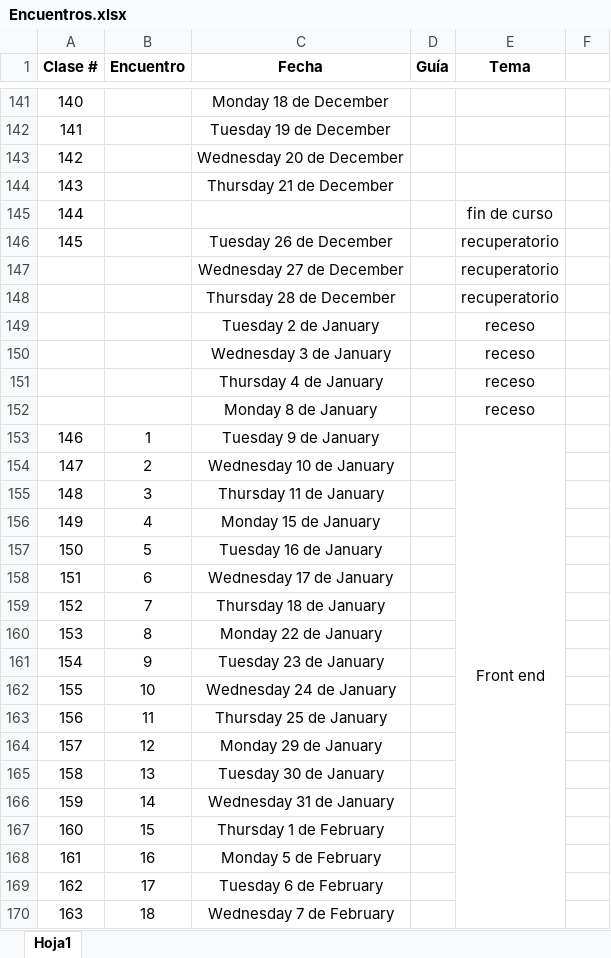
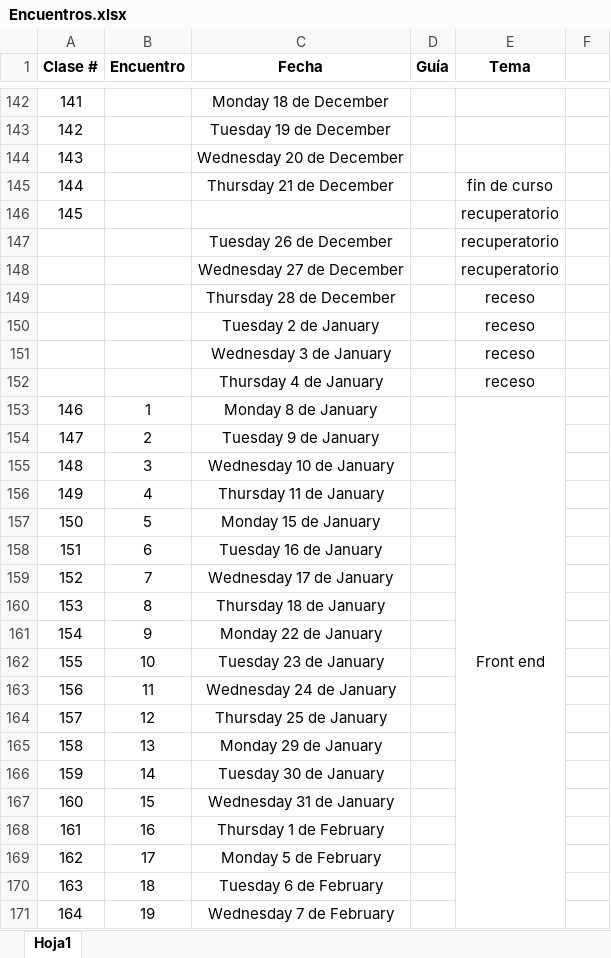
Before and after one commit to decardo1982/egg_java, an Excel workbook: Encuentros.xlsx, sheet Hoja1, drawn as a sheet; only a part is shown, gaps mark what is left out; values as stored, in another font and other column widths than the file's, no borders; removed rows and columns are numbered as before the commit, all else as after; the diff covers the shown part only; the diff names each change by its address in the sheet, - before the commit and + after, or states it on an @@ line.

```diff
--- a/Encuentros.xlsx (sheet Hoja1)
+++ b/Encuentros.xlsx (sheet Hoja1)
@@ column A (Clase #) renumbered between rows 98 and 179 @@
-E145 (Tema): (empty)
+E145 (Tema): fin de curso
-E146 (Tema): fin de curso
+E146 (Tema): recuperatorio
-E149 (Tema): recuperatorio
+E149 (Tema): receso
-B153 (Encuentro): (empty)
+B153 (Encuentro): 1
-E153 (Tema): receso
+E153 (Tema): Front end
+E153:E179 merged
-B154 (Encuentro): 1
+B154 (Encuentro): 2
-E154 (Tema): Front end
+E154 (Tema): (empty)
-E153:E179 merged
-B155 (Encuentro): 2
+B155 (Encuentro): 3
-B156 (Encuentro): 3
+B156 (Encuentro): 4
-B157 (Encuentro): 4
+B157 (Encuentro): 5
-B158 (Encuentro): 5
+B158 (Encuentro): 6
-B159 (Encuentro): 6
+B159 (Encuentro): 7
-B160 (Encuentro): 7
+B160 (Encuentro): 8
-B161 (Encuentro): 8
+B161 (Encuentro): 9
-B162 (Encuentro): 9
+B162 (Encuentro): 10
-B163 (Encuentro): 10
+B163 (Encuentro): 11
-B164 (Encuentro): 11
+B164 (Encuentro): 12
-B165 (Encuentro): 12
+B165 (Encuentro): 13
-B166 (Encuentro): 13
+B166 (Encuentro): 14
-B167 (Encuentro): 14
+B167 (Encuentro): 15
-B168 (Encuentro): 15
+B168 (Encuentro): 16
-B169 (Encuentro): 16
+B169 (Encuentro): 17
-B170 (Encuentro): 17
+B170 (Encuentro): 18
-B171 (Encuentro): 18
+B171 (Encuentro): 19
```
Also changed, not shown: 1 added row, 1 removed row, 21 edited cells, cell formats and merged cells elsewhere in this sheet, 19 other files.
